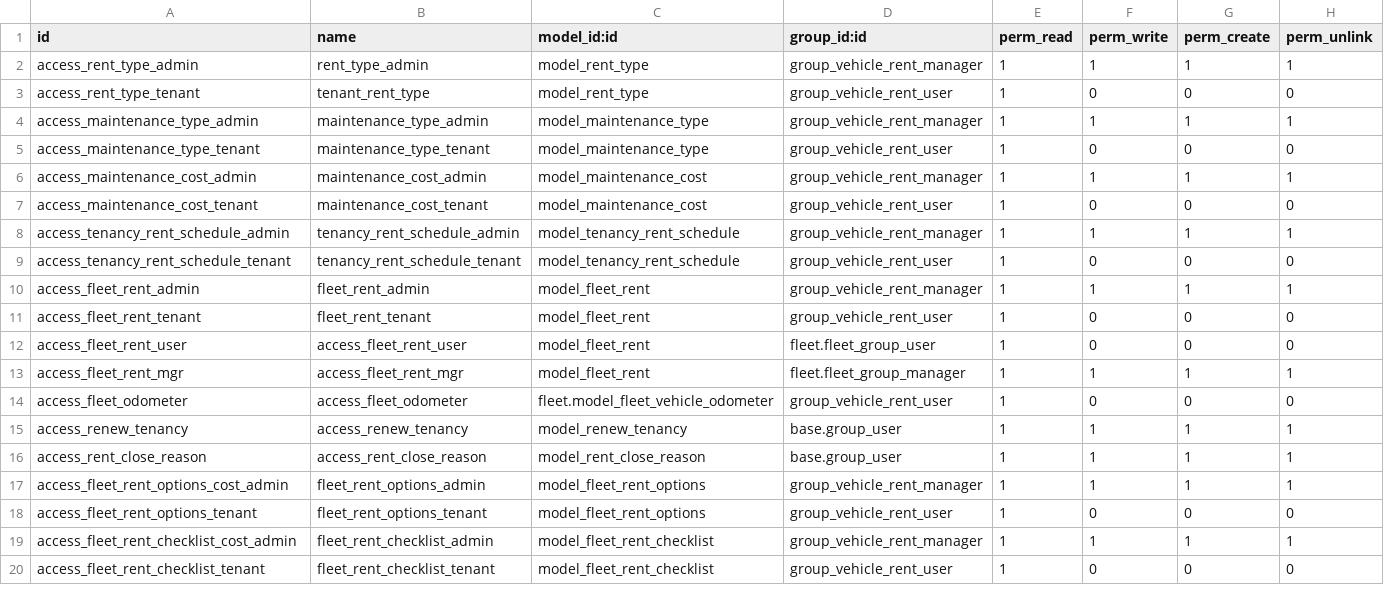
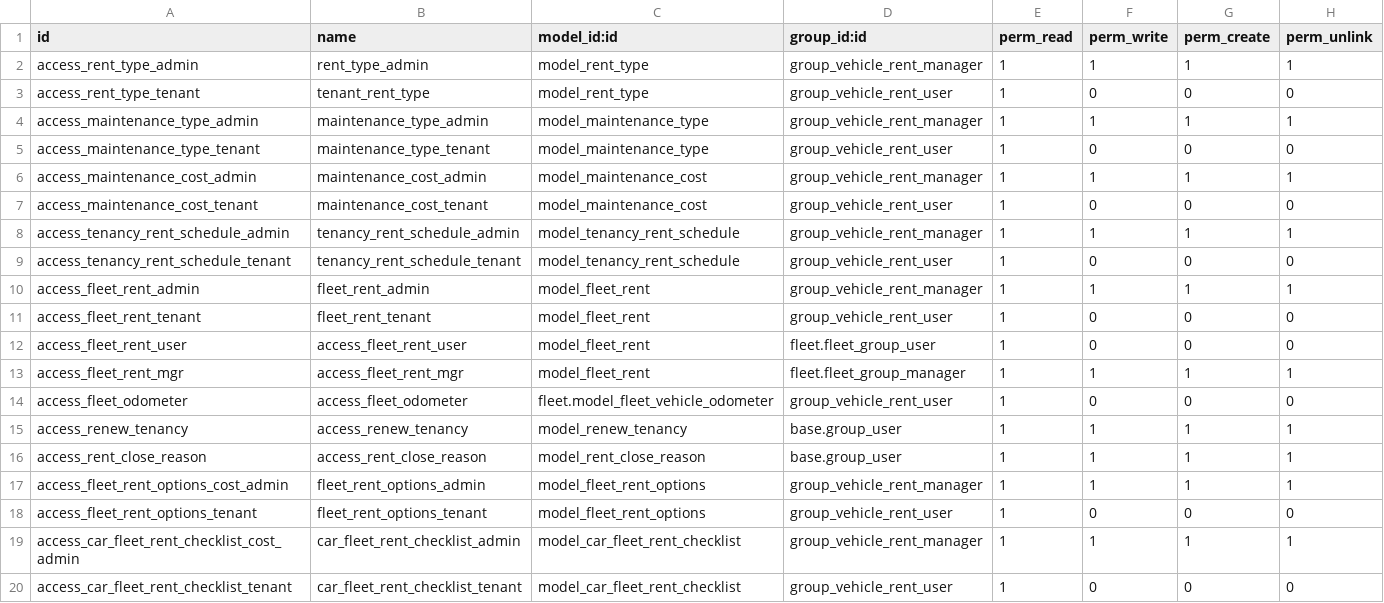
Before and after one commit to jovev/selfrentacar, a CSV file: fleet_rent/security/ir.model.access.csv, drawn as a sheet.

Commit message:
Dorada za Acction confirm

```diff
--- a/fleet_rent/security/ir.model.access.csv
+++ b/fleet_rent/security/ir.model.access.csv
@@ -18,3 +18,3 @@ access_fleet_rent_options_cost_admin,fleet_rent_options_admin,model_fleet_rent_o
 access_fleet_rent_options_tenant,fleet_rent_options_tenant,model_fleet_rent_options,group_vehicle_rent_user,1,0,0,0
-access_fleet_rent_checklist_cost_admin,fleet_rent_checklist_admin,model_fleet_rent_checklist,group_vehicle_rent_manager,1,1,1,1
-access_fleet_rent_checklist_tenant,fleet_rent_checklist_tenant,model_fleet_rent_checklist,group_vehicle_rent_user,1,0,0,0
+access_car_fleet_rent_checklist_cost_admin,car_fleet_rent_checklist_admin,model_car_fleet_rent_checklist,group_vehicle_rent_manager,1,1,1,1
+access_car_fleet_rent_checklist_tenant,car_fleet_rent_checklist_tenant,model_car_fleet_rent_checklist,group_vehicle_rent_user,1,0,0,0
```
